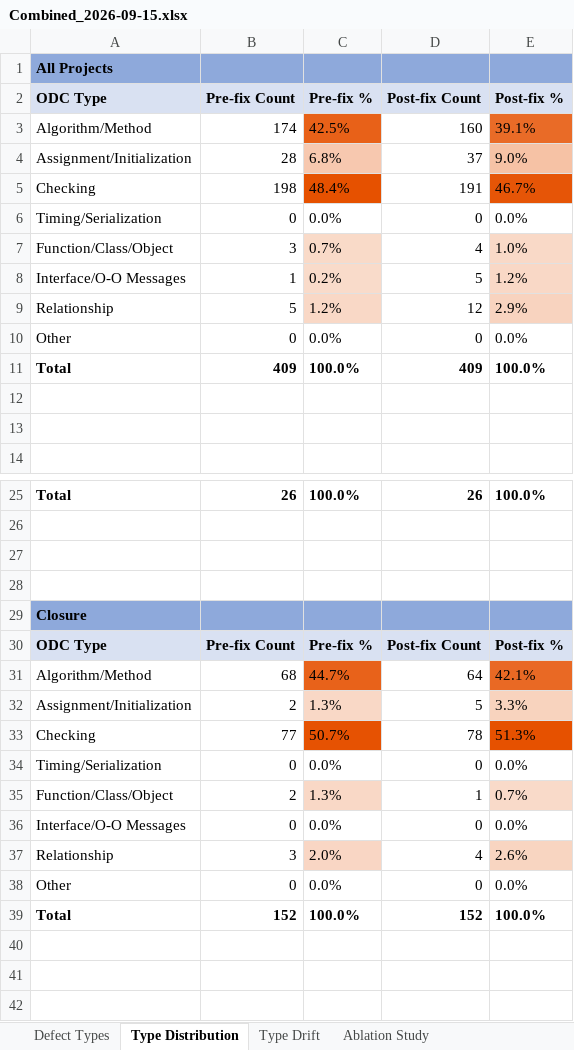
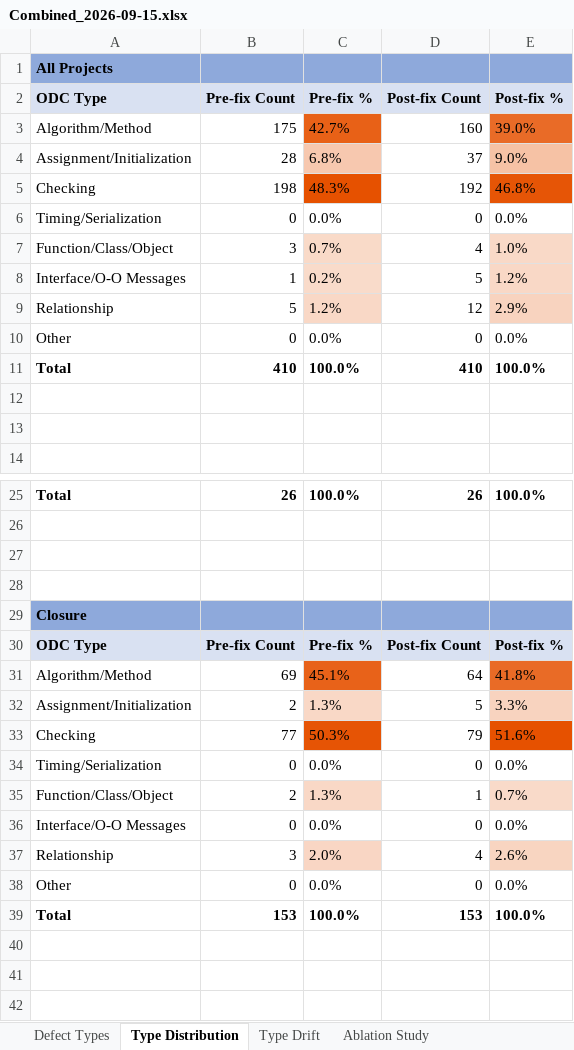
Before and after one commit to hasin023/d4j_odc_implementation, an Excel workbook: .dist/study/reports/artifacts_v2/combined/Combined_2026-09-15.xlsx, sheet Type Distribution, drawn as a sheet; only a part is shown, gaps mark what is left out; values as stored, in another font and other column widths than the file's, no borders; the diff names each change by its address in the sheet, - before the commit and + after, or states it on an @@ line.

```diff
--- a/.dist/study/reports/artifacts_v2/combined/Combined_2026-09-15.xlsx (sheet Type Distribution)
+++ b/.dist/study/reports/artifacts_v2/combined/Combined_2026-09-15.xlsx (sheet Type Distribution)
-B3 (Pre-fix Count): 174
+B3 (Pre-fix Count): 175
-C3 (Pre-fix %): 42.5%
+C3 (Pre-fix %): 42.7%
-E3 (Post-fix %): 39.1%
+E3 (Post-fix %): 39.0%
-C5 (Pre-fix %): 48.4%
+C5 (Pre-fix %): 48.3%
-D5 (Post-fix Count): 191
+D5 (Post-fix Count): 192
-E5 (Post-fix %): 46.7%
+E5 (Post-fix %): 46.8%
-B11 (Pre-fix Count): 409
+B11 (Pre-fix Count): 410
-D11 (Post-fix Count): 409
+D11 (Post-fix Count): 410
-B31 (Pre-fix Count): 68
+B31 (Pre-fix Count): 69
-C31 (Pre-fix %): 44.7%
+C31 (Pre-fix %): 45.1%
-E31 (Post-fix %): 42.1%
+E31 (Post-fix %): 41.8%
-C33 (Pre-fix %): 50.7%
+C33 (Pre-fix %): 50.3%
-D33 (Post-fix Count): 78
+D33 (Post-fix Count): 79
-E33 (Post-fix %): 51.3%
+E33 (Post-fix %): 51.6%
-B39 (Pre-fix Count): 152
+B39 (Pre-fix Count): 153
-D39 (Post-fix Count): 152
+D39 (Post-fix Count): 153
```
Also changed, not shown: sheet Type Drift, sheet Ablation Study, sheet Strategy Drift (Prefix), sheet Strategy Drift (Postfix), sheet Defect Types, .dist/study/reports/artifacts_v2/per_project/Chart_2026-09-15.xlsx, .dist/study/reports/artifacts_v2/per_project/Closure_2026-09-15.xlsx, 28 other files.
